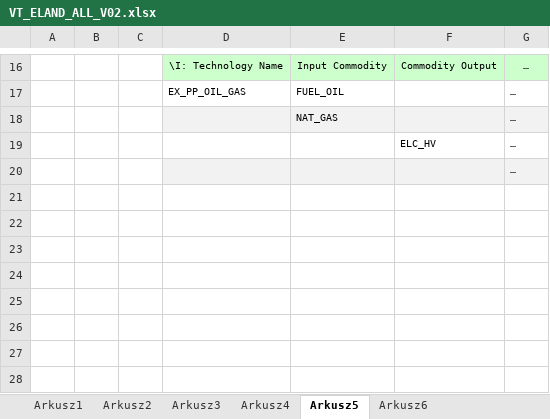
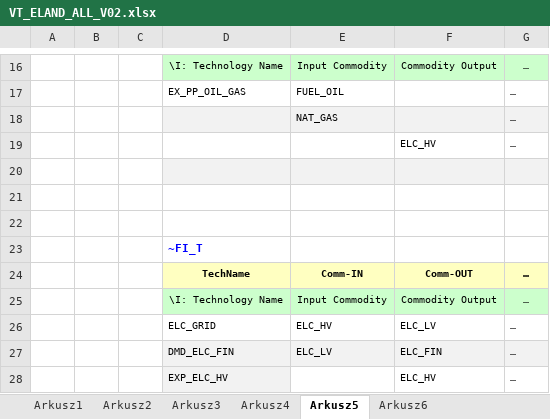
Before and after one commit to stawowiec/visualisations, an Excel workbook: VT_ELAND_ALL_V02.xlsx, sheet Arkusz5, drawn as a sheet; only a part is shown, gaps mark what is left out; values as stored, in another font and other column widths than the file's, no borders; the diff names each change by its address in the sheet, - before the commit and + after, or states it on an @@ line.

```diff
--- a/VT_ELAND_ALL_V02.xlsx (sheet Arkusz5)
+++ b/VT_ELAND_ALL_V02.xlsx (sheet Arkusz5)
-G20: …
+G20: (empty)
+row 21: (empty)
+row 22: (empty)
+row 23:  |  |  | ~FI_T
+row 24:  |  |  | TechName | Comm-IN | Comm-OUT | …
+row 25:  |  |  | \I: Technology Name | Input Commodity | Commodity Output | …
+row 26:  |  |  | ELC_GRID | ELC_HV | ELC_LV | …
+row 27:  |  |  | DMD_ELC_FIN | ELC_LV | ELC_FIN | …
+row 28:  |  |  | EXP_ELC_HV |  | ELC_HV | …
```
Also changed, not shown: sheet Arkusz3, sheet Arkusz2.
